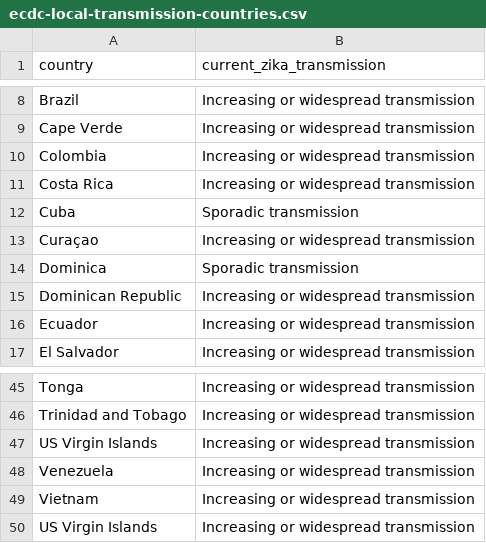
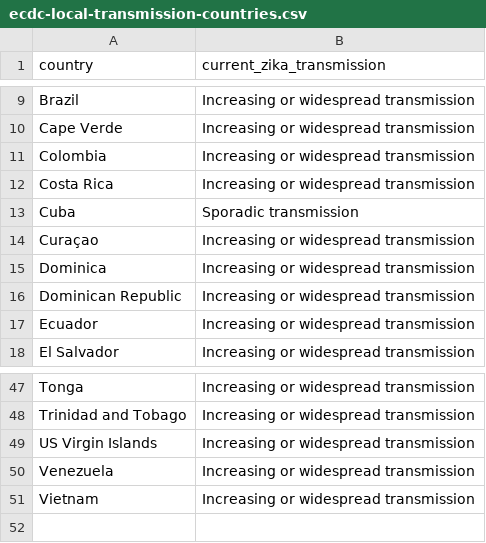
Before and after one commit to BuzzFeedNews/zika-data, a CSV file: data/parsed/ecdc/ecdc-local-transmission-countries.csv, drawn as a sheet; only a part is shown, gaps mark what is left out; the diff covers the shown part only.

```diff
--- a/data/parsed/ecdc/ecdc-local-transmission-countries.csv
+++ b/data/parsed/ecdc/ecdc-local-transmission-countries.csv
@@ -13,3 +14,3 @@ Cuba,Sporadic transmission
 Curaçao,Increasing or widespread transmission
-Dominica,Sporadic transmission
+Dominica,Increasing or widespread transmission
 Dominican Republic,Increasing or widespread transmission
@@ -49,2 +51 @@ Venezuela,Increasing or widespread transmission
 Vietnam,Increasing or widespread transmission
-US Virgin Islands,Increasing or widespread transmission
```
Also changed, not shown: 3 added rows, 1 removed row and 2 edited cells elsewhere in this file.
